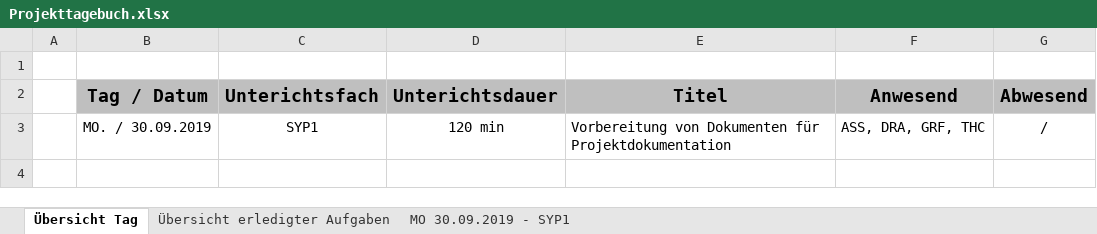
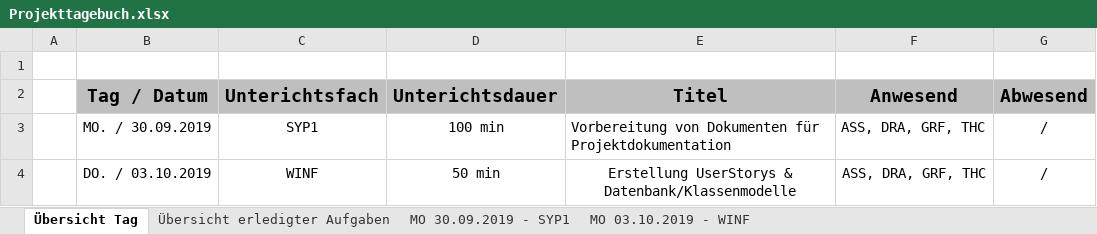
Before and after one commit to htl-thalerc/FVisual, an Excel workbook: FVisual_Documentation/Projekttagebuch.xlsx, sheet Übersicht Tag, drawn as a sheet; values as stored, in another font and other column widths than the file's, no borders; the diff names each change by its address in the sheet, - before the commit and + after, or states it on an @@ line.

```diff
--- a/FVisual_Documentation/Projekttagebuch.xlsx (sheet Übersicht Tag)
+++ b/FVisual_Documentation/Projekttagebuch.xlsx (sheet Übersicht Tag)
+sheet tab: MO 03.10.2019 - WINF
-D3 (Unterichtsdauer): 120 min
+D3 (Unterichtsdauer): 100 min
+row 4:  | DO. / 03.10.2019 | WINF | 50 min | Erstellung UserStorys & Datenbank/Klassenmodelle | ASS, DRA, GRF, THC | /
```
Also changed, not shown: sheet Übersicht erledigter Aufgaben, sheet MO 30.09.2019 - SYP1.
